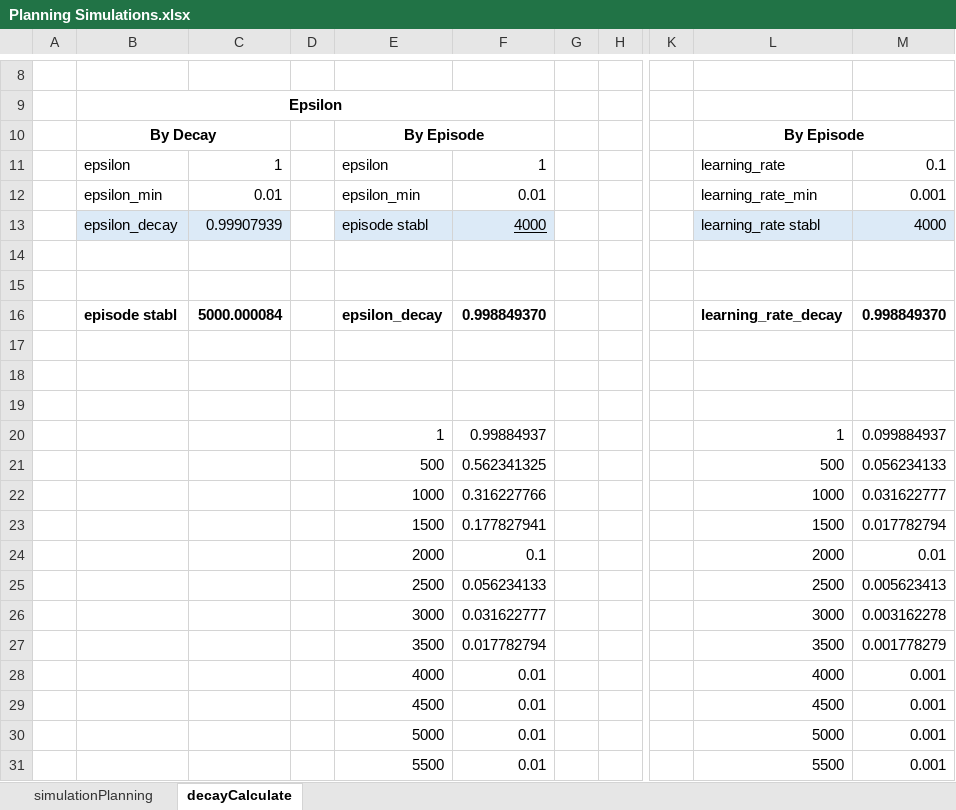
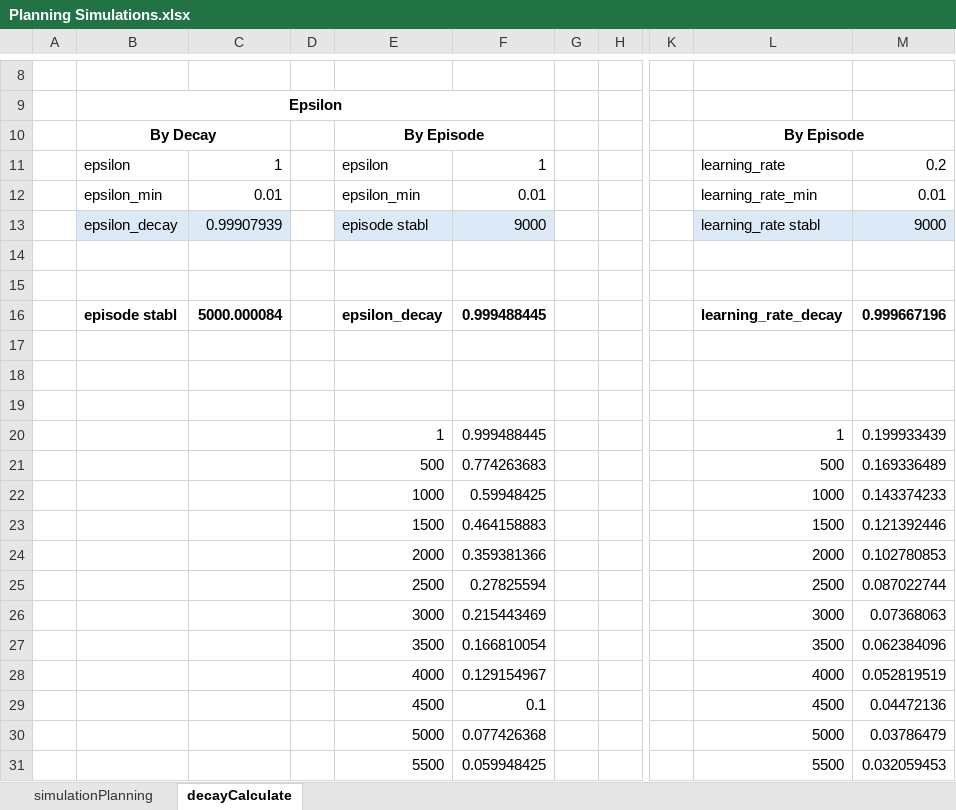
Before and after one commit to davor-ibarra/RL_5_SimpleSystemSimulator, an Excel workbook: 0_bkp/Planning Simulations.xlsx, sheet decayCalculate, drawn as a sheet; only a part is shown, gaps mark what is left out; values as stored, in another font and other column widths than the file's, no borders; the diff covers the shown part only; the diff names each change by its address in the sheet, - before the commit and + after, or states it on an @@ line.

Commit message:
move file

```diff
--- a/0_bkp/Planning Simulations.xlsx (sheet decayCalculate)
+++ b/0_bkp/Planning Simulations.xlsx (sheet decayCalculate)
-M11: 0.1
+M11: 0.2
-M12: 0.001
+M12: 0.01
-F13: 4000
+F13: 9000
-F13 underline: on
+F13 underline: off
-M13: 4000
+M13: 9000
-F16: 0.998849370
+F16: 0.999488445
-M16: 0.998849370
+M16: 0.999667196
-F20: 0.99884937
+F20: 0.999488445
-M20: 0.099884937
+M20: 0.199933439
-F21: 0.562341325
+F21: 0.774263683
-M21: 0.056234133
+M21: 0.169336489
-F22: 0.316227766
+F22: 0.59948425
-M22: 0.031622777
+M22: 0.143374233
-F23: 0.177827941
+F23: 0.464158883
-M23: 0.017782794
+M23: 0.121392446
-F24: 0.1
+F24: 0.359381366
-M24: 0.01
+M24: 0.102780853
-F25: 0.056234133
+F25: 0.27825594
-M25: 0.005623413
+M25: 0.087022744
-F26: 0.031622777
+F26: 0.215443469
-M26: 0.003162278
+M26: 0.07368063
-F27: 0.017782794
+F27: 0.166810054
-M27: 0.001778279
+M27: 0.062384096
-F28: 0.01
+F28: 0.129154967
-M28: 0.001
+M28: 0.052819519
-F29: 0.01
+F29: 0.1
-M29: 0.001
+M29: 0.04472136
-F30: 0.01
+F30: 0.077426368
-M30: 0.001
+M30: 0.03786479
-F31: 0.01
+F31: 0.059948425
-M31: 0.001
+M31: 0.032059453
```
Also changed, not shown: 3 added rows and 12 edited cells elsewhere in this sheet.
